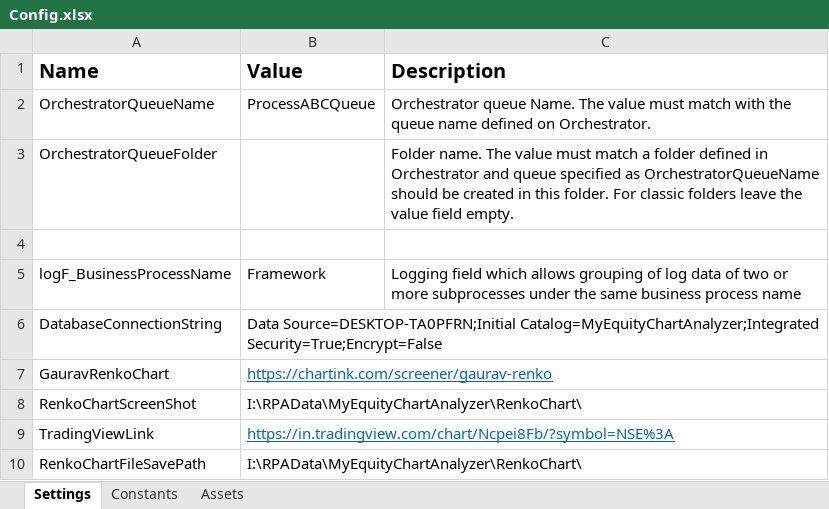
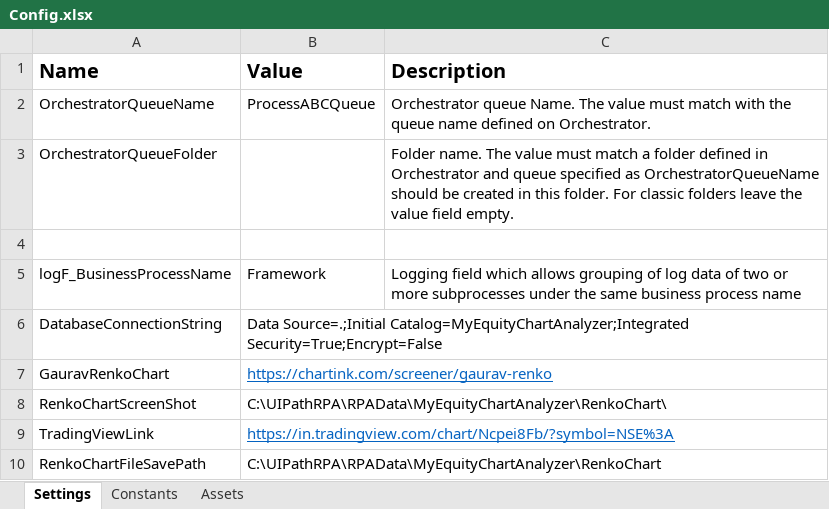
Before and after one commit to gmbhide/MyEquityChartAnalyzer, an Excel workbook: Data/Config.xlsx, sheet Settings, drawn as a sheet; values as stored, in another font and other column widths than the file's, no borders; the diff names each change by its address in the sheet, - before the commit and + after, or states it on an @@ line.

```diff
--- a/Data/Config.xlsx (sheet Settings)
+++ b/Data/Config.xlsx (sheet Settings)
-B6 (Value): Data Source=DESKTOP-TA0PFRN;Initial Catalog=MyEquityChartAnalyzer;Integrated Security=True;Encrypt=False
+B6 (Value): Data Source=.;Initial Catalog=MyEquityChartAnalyzer;Integrated Security=True;Encrypt=False
-B8 (Value): I:\RPAData\MyEquityChartAnalyzer\RenkoChart\
+B8 (Value): C:\UIPathRPA\RPAData\MyEquityChartAnalyzer\RenkoChart\
-B10 (Value): I:\RPAData\MyEquityChartAnalyzer\RenkoChart\
+B10 (Value): C:\UIPathRPA\RPAData\MyEquityChartAnalyzer\RenkoChart
```
Also changed, not shown: 1 other file.
